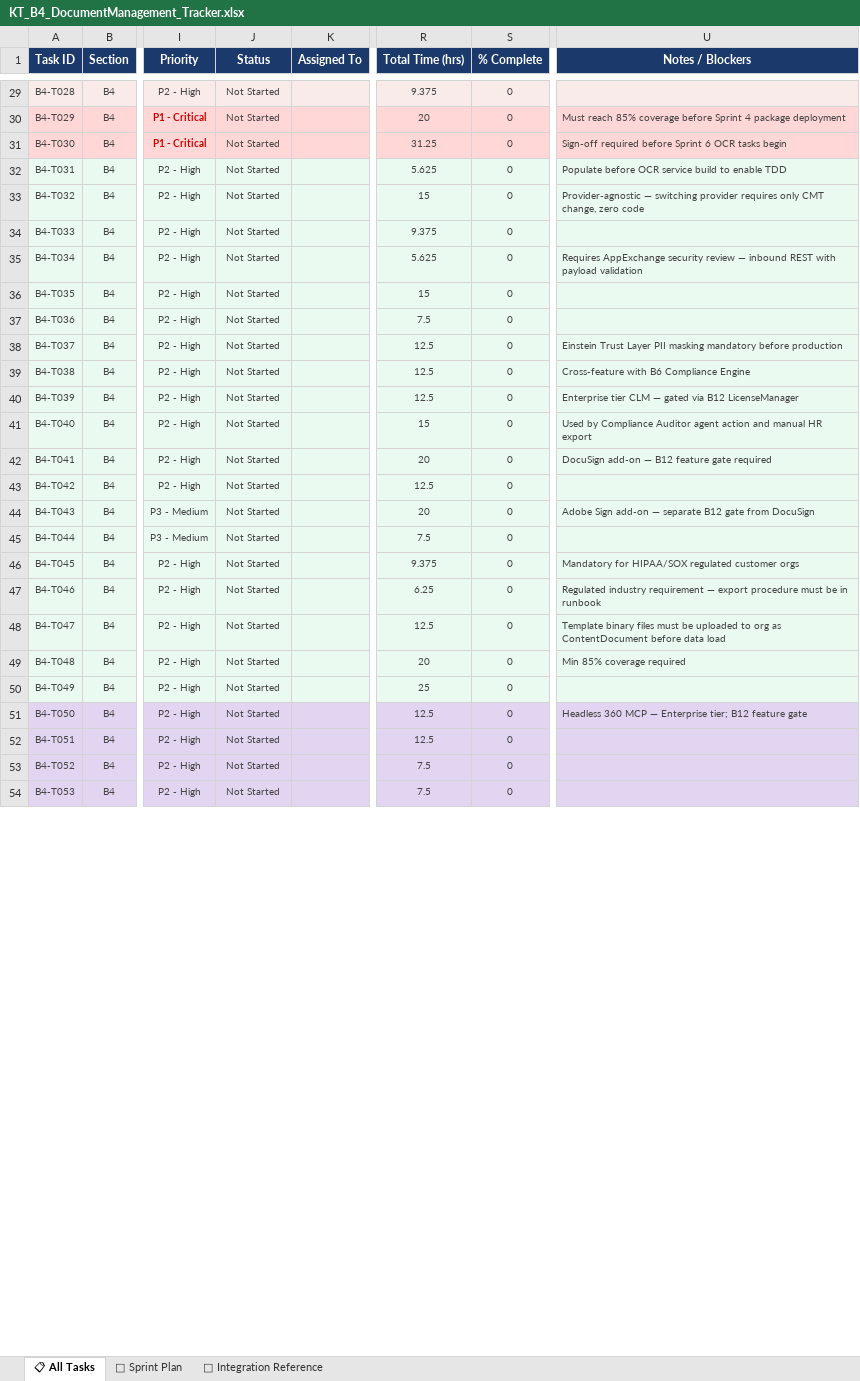
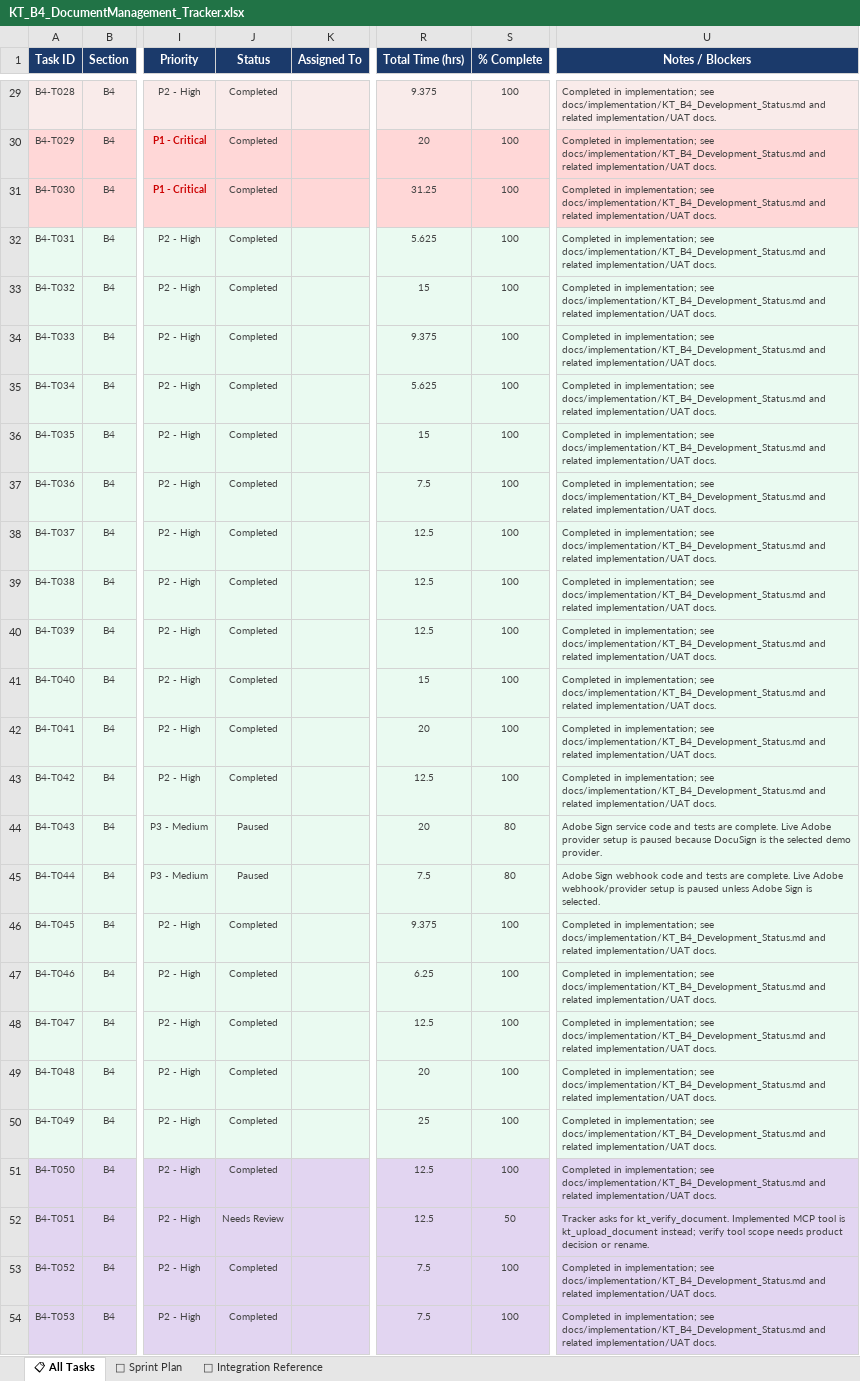
Before and after one commit to kt-ai-onboarding-enterprise/KT-B4-Doc-Management, an Excel workbook: docs/Design_docs/KT_B4_DocumentManagement_Tracker.xlsx, sheet 📋 All Tasks, drawn as a sheet; only a part is shown, gaps mark what is left out; values as stored, in another font and other column widths than the file's, no borders; charts and pictures not drawn; the diff covers the shown part only; the diff names each change by its address in the sheet, - before the commit and + after, or states it on an @@ line.

Commit message:
Completed with some pending tasks ( before Starting the B2 feature )
B4-T007	Configure Named Credentials — B4 Integrations	Partially complete. DocuSign done; AWS Textract, Azure OCR, Virus Scan, Adobe Sign paused/not configured live.
B4-T043	Adobe Sign Service	Code exists, live Adobe setup paused.
B4-T044	Adobe Sign Webhook Handler	Code exists, live Adobe setup paused.
B4-T058	Upgrade DocuSign Connector to AgentExchange MCP Tool	Deferred; optional add-on requiring AgentExchange connector/package.

```diff
--- a/docs/Design_docs/KT_B4_DocumentManagement_Tracker.xlsx (sheet 📋 All Tasks)
+++ b/docs/Design_docs/KT_B4_DocumentManagement_Tracker.xlsx (sheet 📋 All Tasks)
-J29:J43 (Status): Not Started
+J29:J43 (Status): Completed
-S29:S43 (% Complete): 0
+S29:S43 (% Complete): 100
-U29 (Notes / Blockers): (empty)
+U29 (Notes / Blockers): Completed in implementation; see docs/implementation/KT_B4_Development_Status.md and related implementation/UAT docs.
-U30 (Notes / Blockers): Must reach 85% coverage before Sprint 4 package deployment
+U30 (Notes / Blockers): Completed in implementation; see docs/implementation/KT_B4_Development_Status.md and related implementation/UAT docs.
-U31 (Notes / Blockers): Sign-off required before Sprint 6 OCR tasks begin
+U31 (Notes / Blockers): Completed in implementation; see docs/implementation/KT_B4_Development_Status.md and related implementation/UAT docs.
-U32 (Notes / Blockers): Populate before OCR service build to enable TDD
+U32 (Notes / Blockers): Completed in implementation; see docs/implementation/KT_B4_Development_Status.md and related implementation/UAT docs.
-U33 (Notes / Blockers): Provider-agnostic — switching provider requires only CMT change, zero code
+U33 (Notes / Blockers): Completed in implementation; see docs/implementation/KT_B4_Development_Status.md and related implementation/UAT docs.
-U34 (Notes / Blockers): (empty)
+U34 (Notes / Blockers): Completed in implementation; see docs/implementation/KT_B4_Development_Status.md and related implementation/UAT docs.
-U35 (Notes / Blockers): Requires AppExchange security review — inbound REST with payload validation
+U35 (Notes / Blockers): Completed in implementation; see docs/implementation/KT_B4_Development_Status.md and related implementation/UAT docs.
-U36:U37 (Notes / Blockers): (empty)
+U36:U37 (Notes / Blockers): Completed in implementation; see docs/implementation/KT_B4_Development_Status.md and related implementation/UAT docs.
-U38 (Notes / Blockers): Einstein Trust Layer PII masking mandatory before production
+U38 (Notes / Blockers): Completed in implementation; see docs/implementation/KT_B4_Development_Status.md and related implementation/UAT docs.
-U39 (Notes / Blockers): Cross-feature with B6 Compliance Engine
+U39 (Notes / Blockers): Completed in implementation; see docs/implementation/KT_B4_Development_Status.md and related implementation/UAT docs.
-U40 (Notes / Blockers): Enterprise tier CLM — gated via B12 LicenseManager
+U40 (Notes / Blockers): Completed in implementation; see docs/implementation/KT_B4_Development_Status.md and related implementation/UAT docs.
-U41 (Notes / Blockers): Used by Compliance Auditor agent action and manual HR export
+U41 (Notes / Blockers): Completed in implementation; see docs/implementation/KT_B4_Development_Status.md and related implementation/UAT docs.
-U42 (Notes / Blockers): DocuSign add-on — B12 feature gate required
+U42 (Notes / Blockers): Completed in implementation; see docs/implementation/KT_B4_Development_Status.md and related implementation/UAT docs.
-U43 (Notes / Blockers): (empty)
+U43 (Notes / Blockers): Completed in implementation; see docs/implementation/KT_B4_Development_Status.md and related implementation/UAT docs.
-J44:J45 (Status): Not Started
+J44:J45 (Status): Paused
-S44:S45 (% Complete): 0
+S44:S45 (% Complete): 80
-U44 (Notes / Blockers): Adobe Sign add-on — separate B12 gate from DocuSign
+U44 (Notes / Blockers): Adobe Sign service code and tests are complete. Live Adobe provider setup is paused because DocuSign is the selected demo provider.
-U45 (Notes / Blockers): (empty)
+U45 (Notes / Blockers): Adobe Sign webhook code and tests are complete. Live Adobe webhook/provider setup is paused unless Adobe Sign is selected.
-J46:J51 (Status): Not Started
+J46:J51 (Status): Completed
-S46:S51 (% Complete): 0
+S46:S51 (% Complete): 100
-U46 (Notes / Blockers): Mandatory for HIPAA/SOX regulated customer orgs
+U46 (Notes / Blockers): Completed in implementation; see docs/implementation/KT_B4_Development_Status.md and related implementation/UAT docs.
-U47 (Notes / Blockers): Regulated industry requirement — export procedure must be in runbook
+U47 (Notes / Blockers): Completed in implementation; see docs/implementation/KT_B4_Development_Status.md and related implementation/UAT docs.
-U48 (Notes / Blockers): Template binary files must be uploaded to org as ContentDocument before data load
+U48 (Notes / Blockers): Completed in implementation; see docs/implementation/KT_B4_Development_Status.md and related implementation/UAT docs.
-U49 (Notes / Blockers): Min 85% coverage required
+U49 (Notes / Blockers): Completed in implementation; see docs/implementation/KT_B4_Development_Status.md and related implementation/UAT docs.
-U50 (Notes / Blockers): (empty)
+U50 (Notes / Blockers): Completed in implementation; see docs/implementation/KT_B4_Development_Status.md and related implementation/UAT docs.
-U51 (Notes / Blockers): Headless 360 MCP — Enterprise tier; B12 feature gate
+U51 (Notes / Blockers): Completed in implementation; see docs/implementation/KT_B4_Development_Status.md and related implementation/UAT docs.
-J52 (Status): Not Started
+J52 (Status): Needs Review
-S52 (% Complete): 0
+S52 (% Complete): 50
-U52 (Notes / Blockers): (empty)
+U52 (Notes / Blockers): Tracker asks for kt_verify_document. Implemented MCP tool is kt_upload_document instead; verify tool scope needs product decision or rename.
-J53:J54 (Status): Not Started
+J53:J54 (Status): Completed
-S53:S54 (% Complete): 0
+S53:S54 (% Complete): 100
-U53:U54 (Notes / Blockers): (empty)
+U53:U54 (Notes / Blockers): Completed in implementation; see docs/implementation/KT_B4_Development_Status.md and related implementation/UAT docs.
```
Also changed, not shown: 101 edited cells elsewhere in this sheet, 17 other files.
